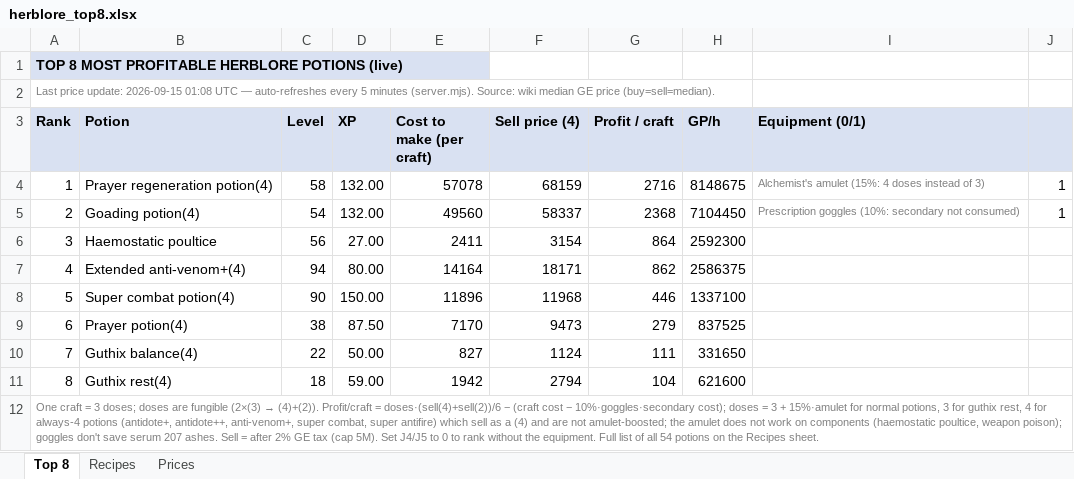
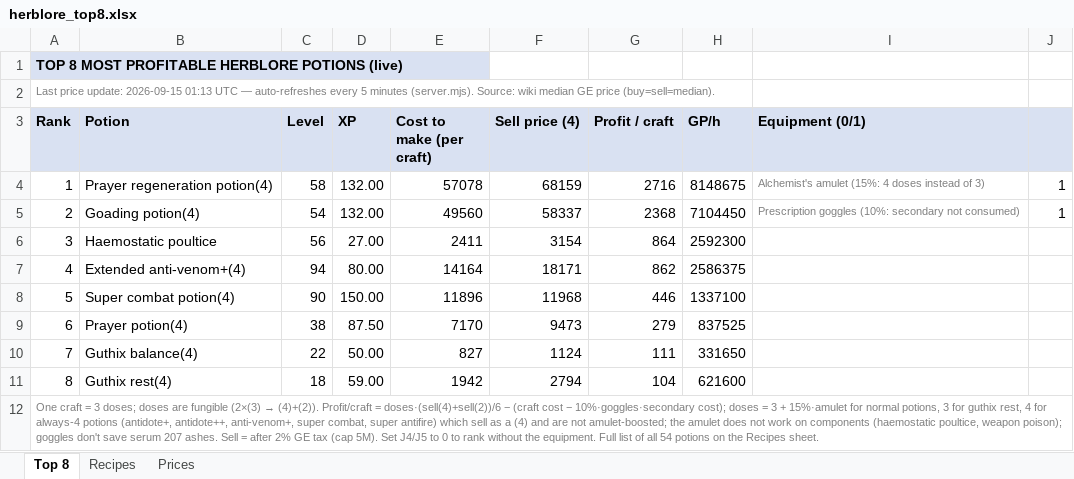
Before and after one commit to ihatenamez/herblore, an Excel workbook: docs/herblore_top8.xlsx, sheet Top 8, drawn as a sheet; values as stored, in another font and other column widths than the file's, no borders; the diff names each change by its address in the sheet, - before the commit and + after, or states it on an @@ line.

```diff
--- a/docs/herblore_top8.xlsx (sheet Top 8)
+++ b/docs/herblore_top8.xlsx (sheet Top 8)
-A2 (Rank): …update: 2026-09-15 01:08 UTC —…
+A2 (Rank): …update: 2026-09-15 01:13 UTC —…
```
Also changed, not shown: sheet Prices, herblore_top8.xlsx, 2 other files.
